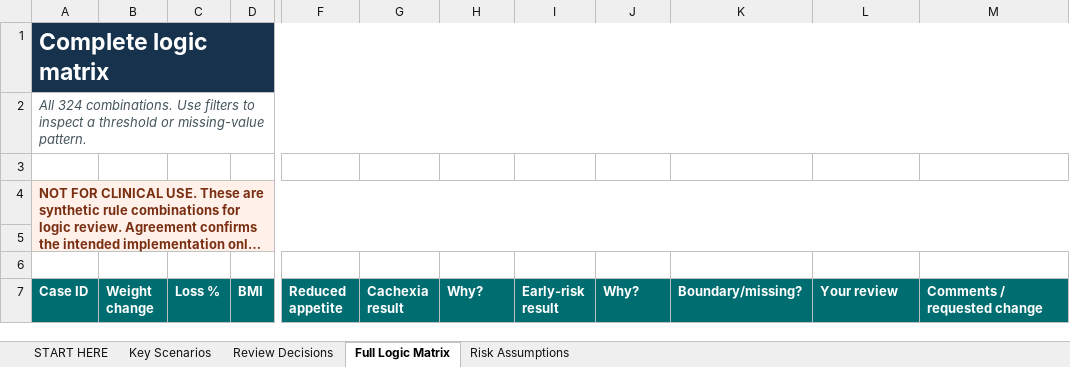
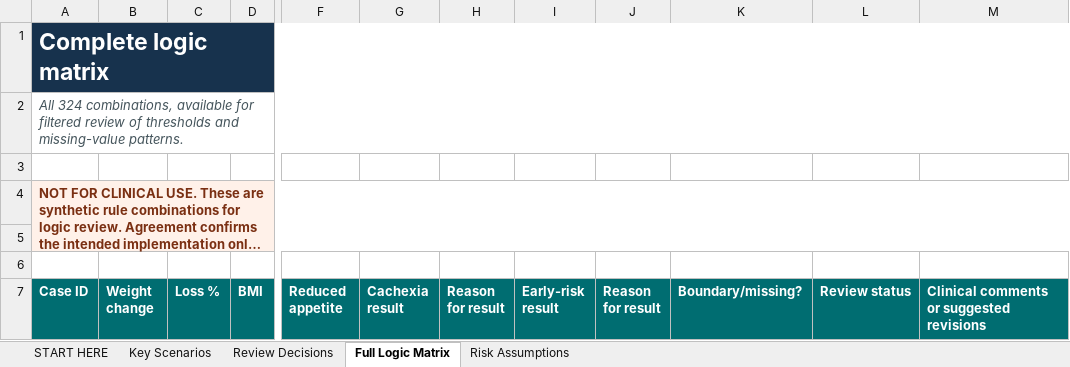
Before and after one commit to gracebilliris/cachexia-risk-calculator-poc, an Excel workbook: excel/clinical_logic_review_matrix.v1.xlsx, sheet Full Logic Matrix, drawn as a sheet; only a part is shown, gaps mark what is left out; long unchanged cells end in …; values as stored, in another font and other column widths than the file's, no borders; conditional formats not drawn; the diff names each change by its address in the sheet, - before the commit and + after, or states it on an @@ line.

Commit message:
Refine clinical review workbook and remove site downloads

```diff
--- a/excel/clinical_logic_review_matrix.v1.xlsx (sheet Full Logic Matrix)
+++ b/excel/clinical_logic_review_matrix.v1.xlsx (sheet Full Logic Matrix)
-A2 (Case ID): All 324 combinations. Use filters to inspect a threshold or missing-value pattern.
+A2 (Case ID): All 324 combinations, available for filtered review of thresholds and missing-value patterns.
-H7: Why?
+H7: Reason for result
-J7: Why?
+J7: Reason for result
-L7: Your review
+L7: Review status
-M7: Comments / requested change
+M7: Clinical comments or suggested revisions
```
Also changed, not shown: sheet Review Decisions, sheet START HERE, sheet Key Scenarios, 8 other files.
